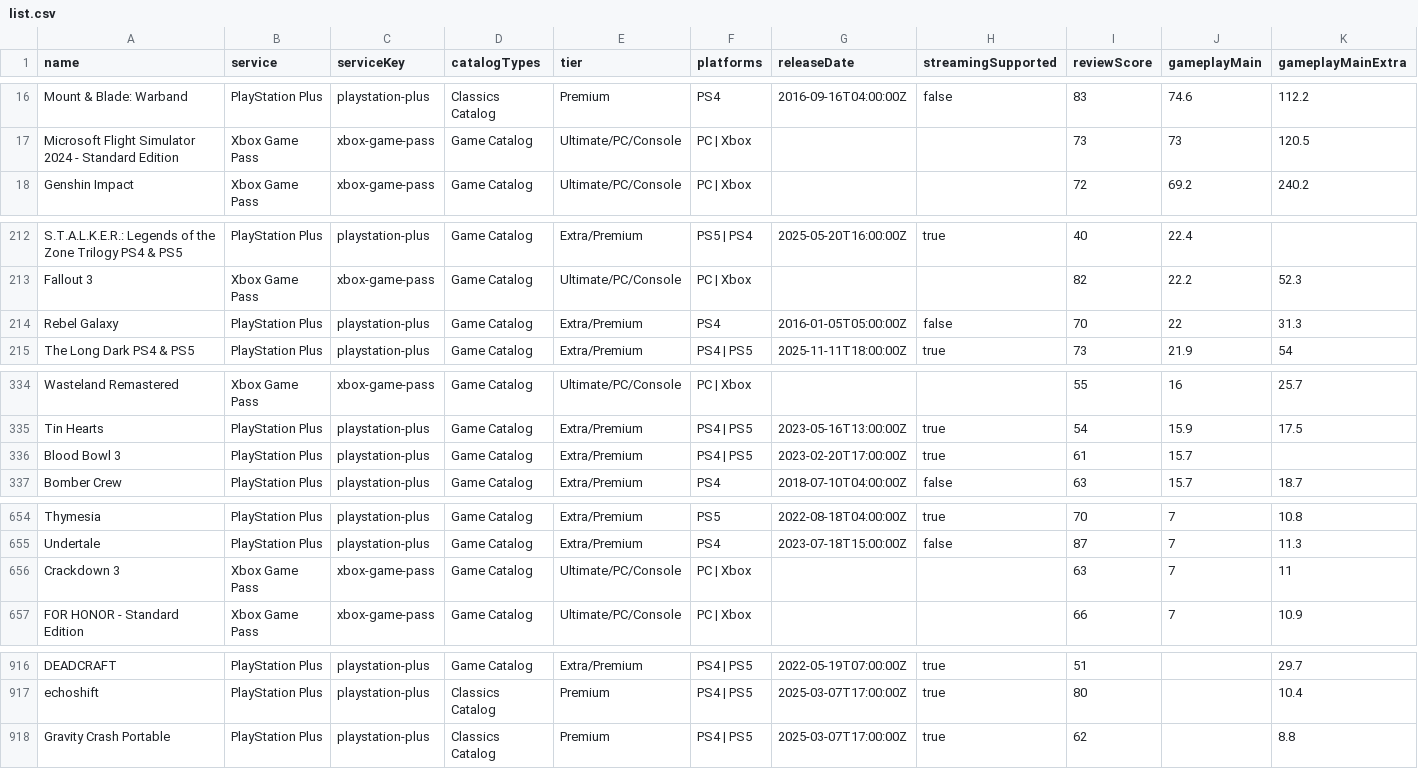
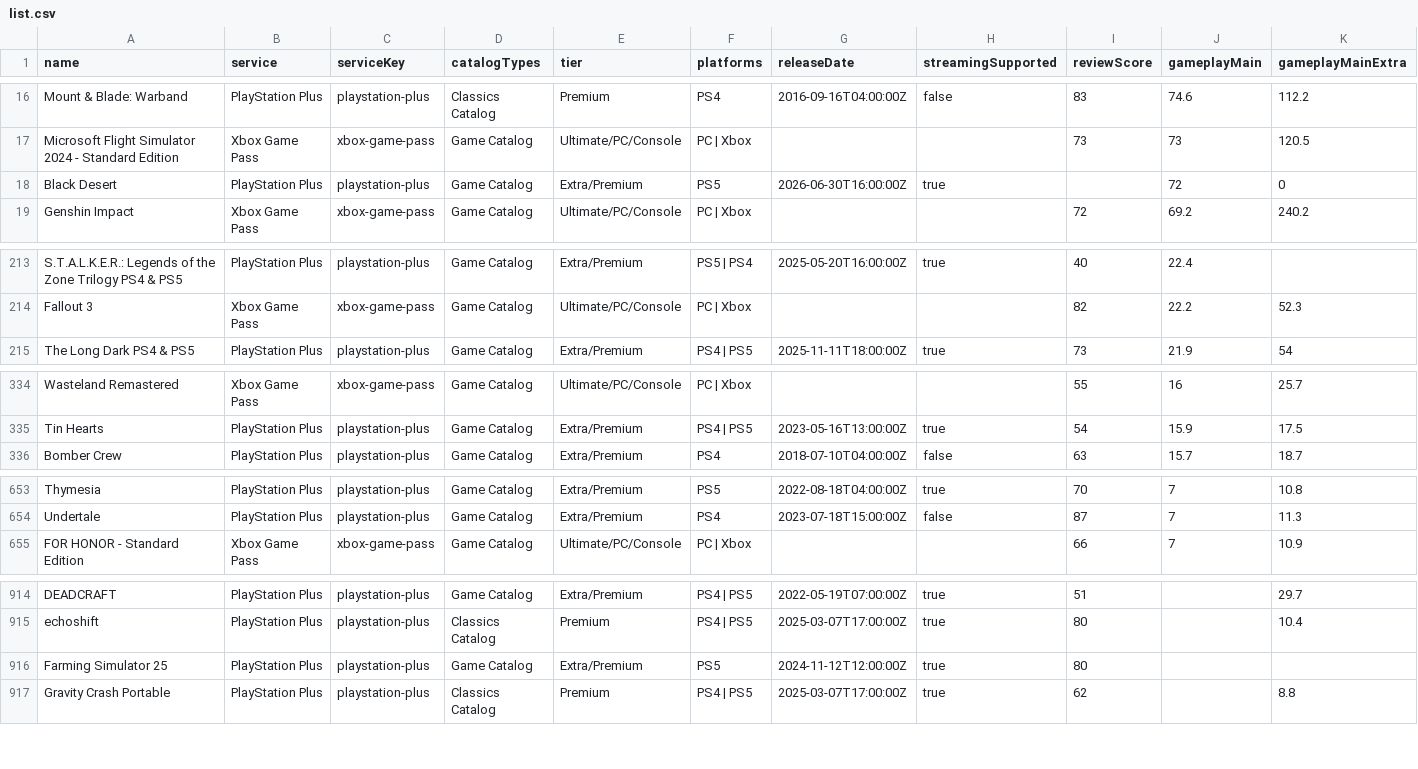
Before and after one commit to Xatpy/HowLongToBeatGamePass, a CSV file: data/list.csv, drawn as a sheet; only a part is shown, gaps mark what is left out; removed rows and columns are numbered as before the commit, all else as after; rows hold the shown columns only; the diff covers the shown part only; the diff names each change by its address in the sheet, - before the commit and + after, or states it on an @@ line.

```diff
--- a/data/list.csv
+++ b/data/list.csv
+row 18: Black Desert | PlayStation Plus | playstation-plus | Game Catalog | Extra/Premium | PS5 | 2026-06-30T16:00:00Z | true |  | 72 | 0
-row 214: Rebel Galaxy | PlayStation Plus | playstation-plus | Game Catalog | Extra/Premium | PS4 | 2016-01-05T05:00:00Z | false | 70 | 22 | 31.3
-row 336: Blood Bowl 3 | PlayStation Plus | playstation-plus | Game Catalog | Extra/Premium | PS4 | PS5 | 2023-02-20T17:00:00Z | true | 61 | 15.7
-row 656: Crackdown 3 | Xbox Game Pass | xbox-game-pass | Game Catalog | Ultimate/PC/Console | PC | Xbox |  |  | 63 | 7 | 11
+row 916: Farming Simulator 25 | PlayStation Plus | playstation-plus | Game Catalog | Extra/Premium | PS5 | 2024-11-12T12:00:00Z | true | 80
```
Also changed, not shown: 3 edited cells elsewhere in this file, 3 other files.
